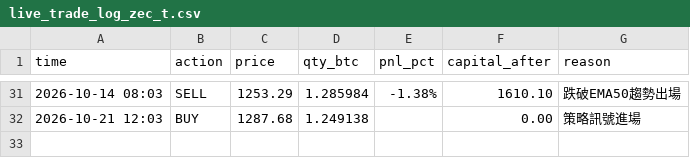
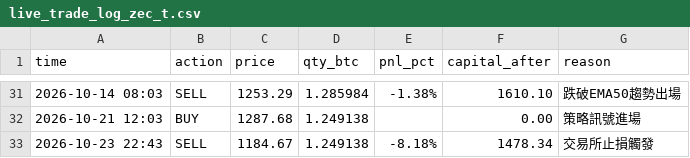
Before and after one commit to KevinYee-yee/btc-trading-bot, a CSV file: live_trade_log_zec_t.csv, drawn as a sheet; only a part is shown, gaps mark what is left out; the diff names each change by its address in the sheet, - before the commit and + after, or states it on an @@ line.

```diff
--- a/live_trade_log_zec_t.csv
+++ b/live_trade_log_zec_t.csv
+row 33: 2026-10-23 22:43 | SELL | 1184.67 | 1.249138 | -8.18% | 1478.34 | 交易所止損觸發
```
Also changed, not shown: 2 other files.
